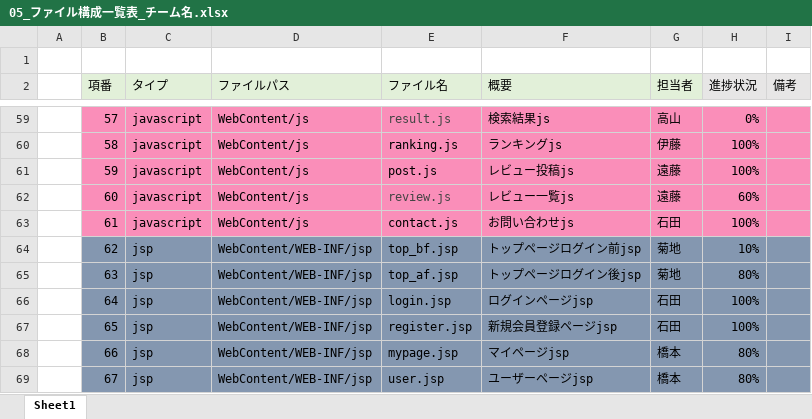
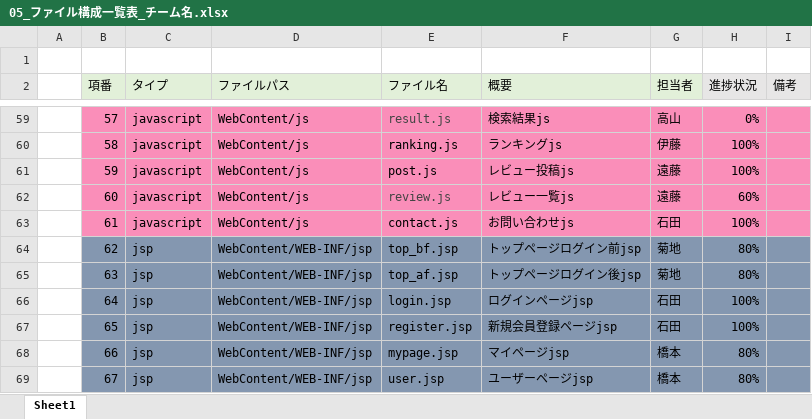
Before and after one commit to dojo2022/B-3, an Excel workbook: doc/05_ファイル構成一覧表_チーム名.xlsx, sheet Sheet1, drawn as a sheet; only a part is shown, gaps mark what is left out; values as stored, in another font and other column widths than the file's, no borders; the diff covers the shown part only; the diff names each change by its address in the sheet, - before the commit and + after, or states it on an @@ line.

```diff
--- a/doc/05_ファイル構成一覧表_チーム名.xlsx (sheet Sheet1)
+++ b/doc/05_ファイル構成一覧表_チーム名.xlsx (sheet Sheet1)
-H64 (進捗状況): 10%
+H64 (進捗状況): 80%
```
Also changed, not shown: 11 edited cells elsewhere in this sheet, 4 other files.
